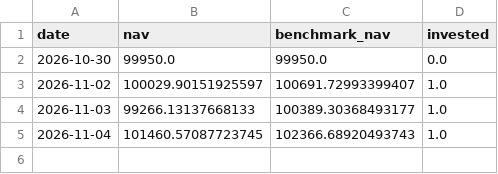
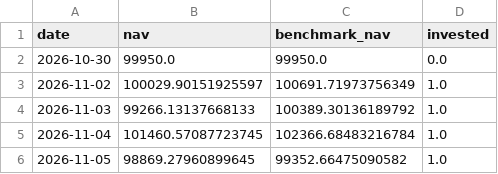
Before and after one commit to gimann421/trade, a CSV file: paper/stock_lowaccruals_quintile/nav.csv, drawn as a sheet.

```diff
--- a/paper/stock_lowaccruals_quintile/nav.csv
+++ b/paper/stock_lowaccruals_quintile/nav.csv
@@ -2,4 +2,5 @@ date,nav,benchmark_nav,invested
 2026-10-30,99950.0,99950.0,0.0
-2026-11-02,100029.90151925597,100691.72993399407,1.0
-2026-11-03,99266.13137668133,100389.30368493177,1.0
-2026-11-04,101460.57087723745,102366.68920493743,1.0
+2026-11-02,100029.90151925597,100691.71973756349,1.0
+2026-11-03,99266.13137668133,100389.30136189792,1.0
+2026-11-04,101460.57087723745,102366.68483216784,1.0
+2026-11-05,98869.27960899645,99352.66475090582,1.0
```
Also changed, not shown: paper/etf_gapfade_xlk/nav.csv, paper/stock_resmom6_1_decile/nav.csv, 16 other files.
